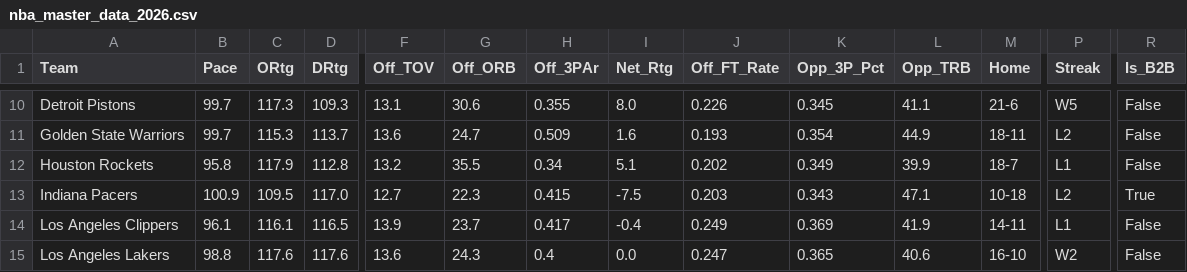
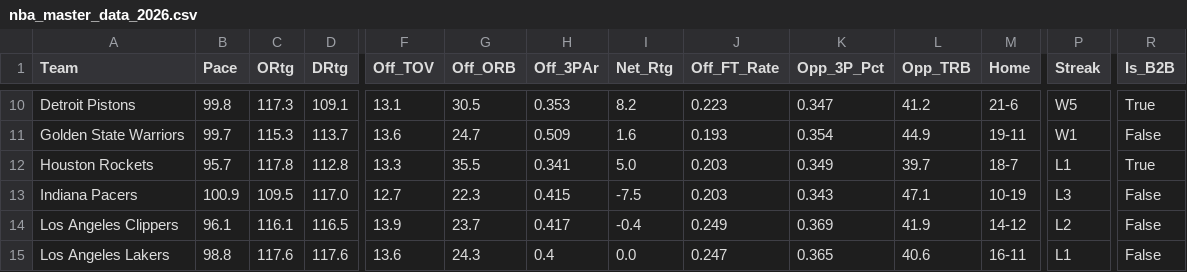
Before and after one commit to beratkahraman/NBA_Monte_Carlo, a CSV file: data/raw/nba_master_data_2026.csv, drawn as a sheet; only a part is shown, gaps mark what is left out; the diff covers the shown part only; the diff names each change by its address in the sheet, - before the commit and + after, or states it on an @@ line.

```diff
--- a/data/raw/nba_master_data_2026.csv
+++ b/data/raw/nba_master_data_2026.csv
-B10 (Pace): 99.7
+B10 (Pace): 99.8
-D10 (DRtg): 109.3
+D10 (DRtg): 109.1
-G10 (Off_ORB): 30.6
+G10 (Off_ORB): 30.5
-H10 (Off_3PAr): 0.355
+H10 (Off_3PAr): 0.353
-I10 (Net_Rtg): 8.0
+I10 (Net_Rtg): 8.2
-J10 (Off_FT_Rate): 0.226
+J10 (Off_FT_Rate): 0.223
-K10 (Opp_3P_Pct): 0.345
+K10 (Opp_3P_Pct): 0.347
-L10 (Opp_TRB): 41.1
+L10 (Opp_TRB): 41.2
-R10 (Is_B2B): False
+R10 (Is_B2B): True
-M11 (Home): 18-11
+M11 (Home): 19-11
-P11 (Streak): L2
+P11 (Streak): W1
-B12 (Pace): 95.8
+B12 (Pace): 95.7
-C12 (ORtg): 117.9
+C12 (ORtg): 117.8
-F12 (Off_TOV): 13.2
+F12 (Off_TOV): 13.3
-H12 (Off_3PAr): 0.34
+H12 (Off_3PAr): 0.341
-I12 (Net_Rtg): 5.1
+I12 (Net_Rtg): 5.0
-J12 (Off_FT_Rate): 0.202
+J12 (Off_FT_Rate): 0.203
-L12 (Opp_TRB): 39.9
+L12 (Opp_TRB): 39.7
-R12 (Is_B2B): False
+R12 (Is_B2B): True
-M13 (Home): 10-18
+M13 (Home): 10-19
-P13 (Streak): L2
+P13 (Streak): L3
-R13 (Is_B2B): True
+R13 (Is_B2B): False
-M14 (Home): 14-11
+M14 (Home): 14-12
-P14 (Streak): L1
+P14 (Streak): L2
-M15 (Home): 16-10
+M15 (Home): 16-11
-P15 (Streak): W2
+P15 (Streak): L1
```
Also changed, not shown: 146 edited cells elsewhere in this file.
